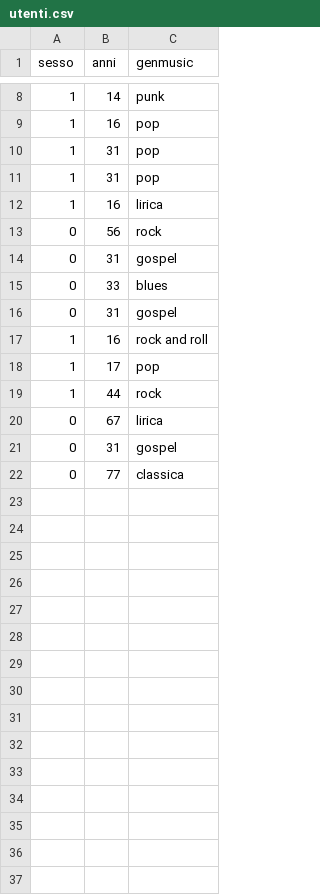
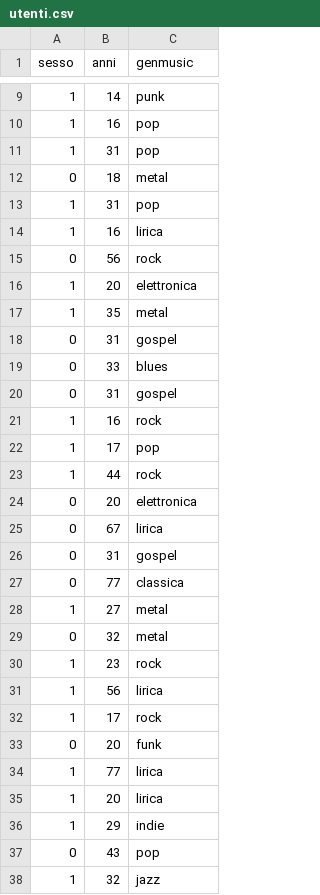
Before and after one commit to slocatelli30/WeMusic, a CSV file: utenti.csv, drawn as a sheet; only a part is shown, gaps mark what is left out; the diff covers the shown part only.

```diff
--- a/utenti.csv
+++ b/utenti.csv
@@ -10,2 +11,3 @@
 1,31,pop
+0,18,metal
 1,31,pop
@@ -13,2 +15,4 @@
 0,56,rock
+1,20,elettronica
+1,35,metal
 0,31,gospel
@@ -16,5 +20,6 @@
 0,31,gospel
-1,16,rock and roll
+1,16,rock
 1,17,pop
 1,44,rock
+0,20,elettronica
 0,67,lirica
@@ -22 +27,12 @@
 0,77,classica
+1,27,metal
+0,32,metal
+1,23,rock
+1,56,lirica
+1,17,rock
+0,20,funk
+1,77,lirica
+1,20,lirica
+1,29,indie
+0,43,pop
+1,32,jazz
```
Also changed, not shown: 12 added rows elsewhere in this file, 2 other files.
